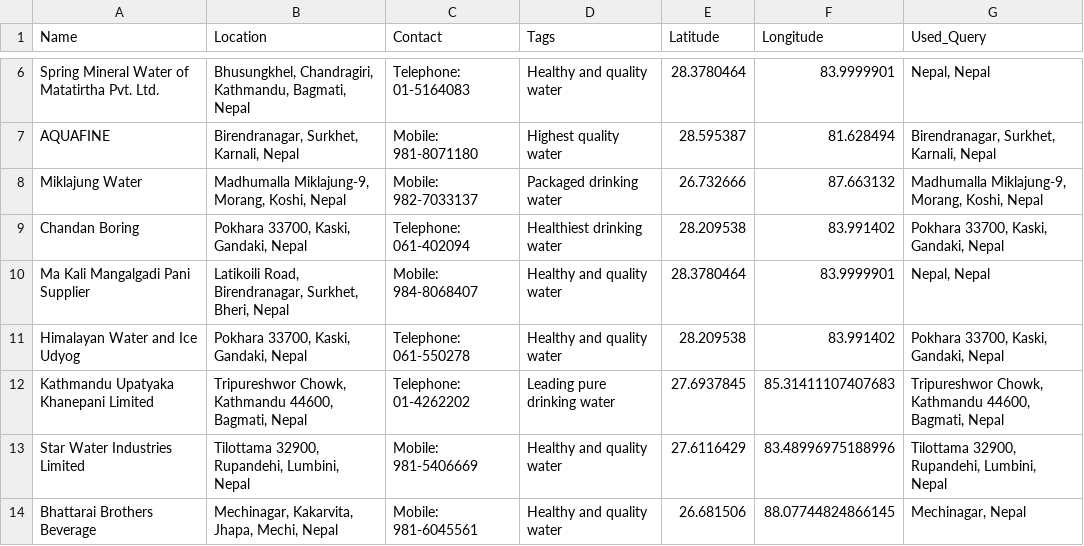
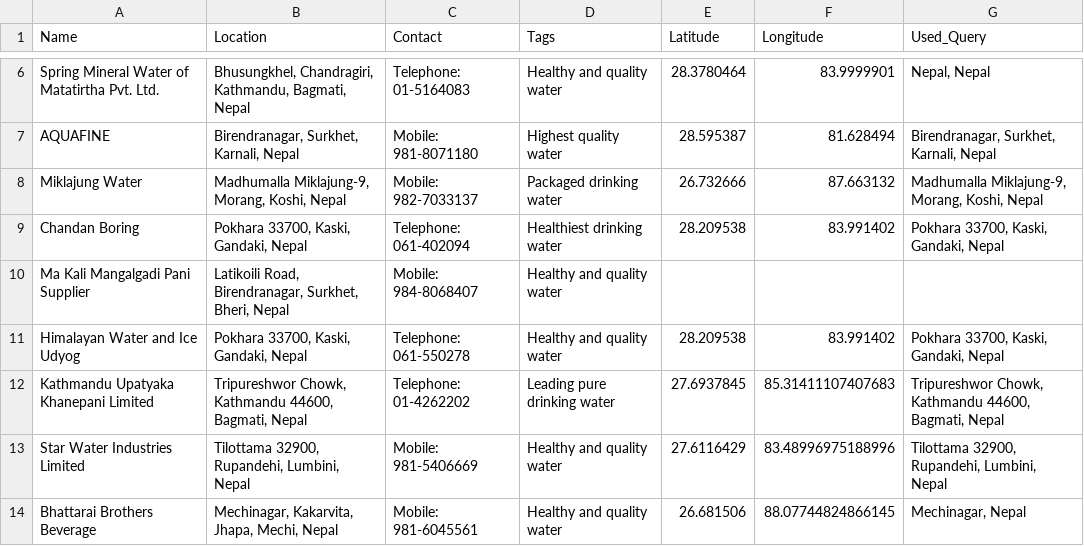
Before and after one commit to Sandip124/water_companies_in_nepal, a CSV file: water_companies_with_coordinates.csv, drawn as a sheet; only a part is shown, gaps mark what is left out.

```diff
--- a/water_companies_with_coordinates.csv
+++ b/water_companies_with_coordinates.csv
@@ -9,3 +9,3 @@ Miklajung Water,"Madhumalla Miklajung-9, Morang, Koshi, Nepal",Mobile: 982-70331
 Chandan Boring,"Pokhara 33700, Kaski, Gandaki, Nepal",Telephone: 061-402094,Healthiest drinking water,28.209538,83.991402,"Pokhara 33700, Kaski, Gandaki, Nepal"
-Ma Kali Mangalgadi Pani Supplier,"Latikoili Road, Birendranagar, Surkhet, Bheri, Nepal",Mobile: 984-8068407,Healthy and quality water,28.3780464,83.9999901,"Nepal, Nepal"
+Ma Kali Mangalgadi Pani Supplier,"Latikoili Road, Birendranagar, Surkhet, Bheri, Nepal",Mobile: 984-8068407,Healthy and quality water,,,
 Himalayan Water and Ice Udyog,"Pokhara 33700, Kaski, Gandaki, Nepal",Telephone: 061-550278,Healthy and quality water,28.209538,83.991402,"Pokhara 33700, Kaski, Gandaki, Nepal"
```
Also changed, not shown: 2 other files.
